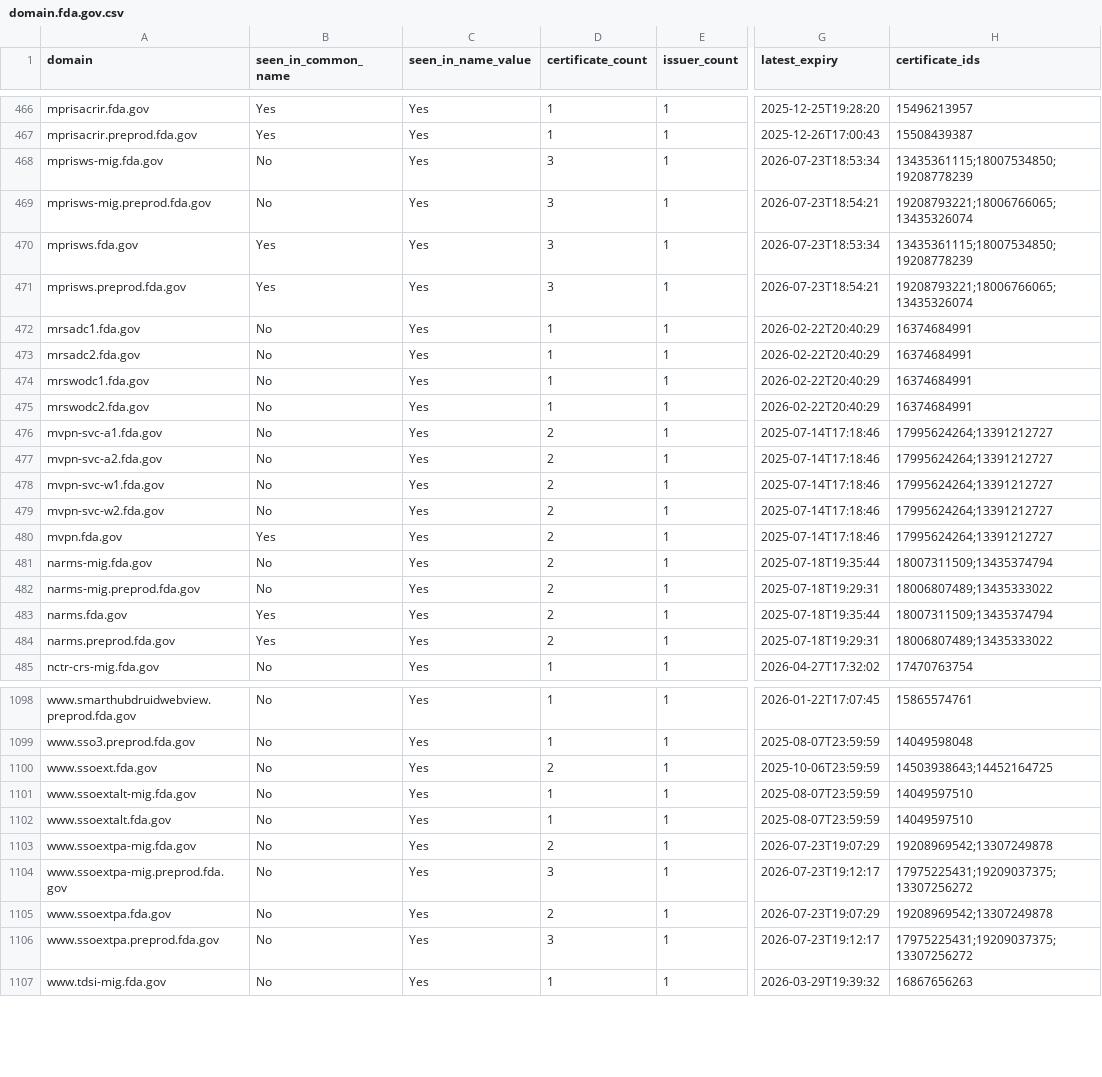
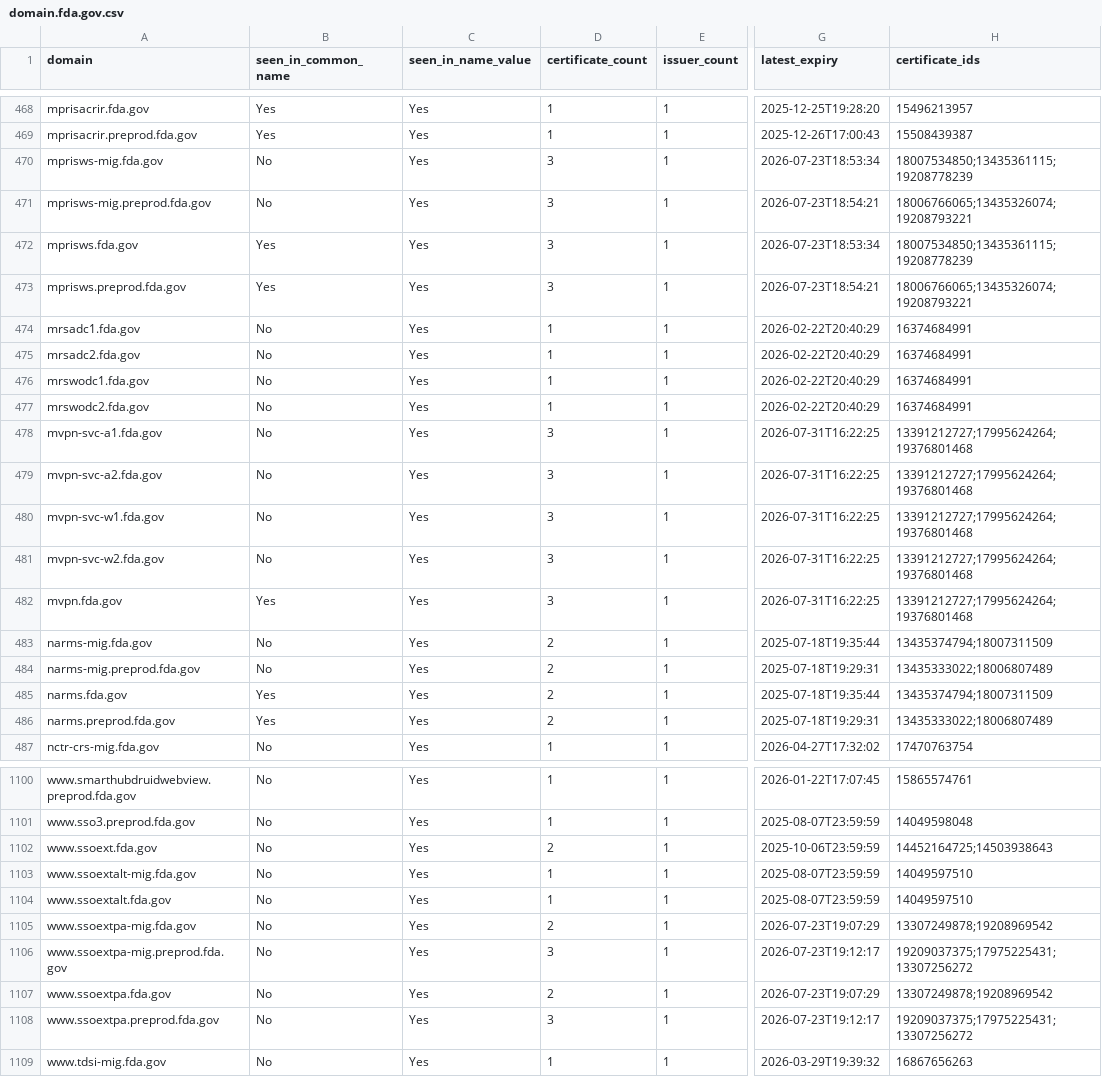
Before and after one commit to fartbagxp/gov-domains, a CSV file: data/csv/domain.fda.gov.csv, drawn as a sheet; only a part is shown, gaps mark what is left out; addresses are those after the commit; the diff covers the shown part only; the diff names each change by its address in the sheet, - before the commit and + after, or states it on an @@ line.

```diff
--- a/data/csv/domain.fda.gov.csv
+++ b/data/csv/domain.fda.gov.csv
-H470 (certificate_ids): 13435361115;18007534850;19208778239
+H470 (certificate_ids): 18007534850;13435361115;19208778239
-H471 (certificate_ids): 19208793221;18006766065;13435326074
+H471 (certificate_ids): 18006766065;13435326074;19208793221
-H472 (certificate_ids): 13435361115;18007534850;19208778239
+H472 (certificate_ids): 18007534850;13435361115;19208778239
-H473 (certificate_ids): 19208793221;18006766065;13435326074
+H473 (certificate_ids): 18006766065;13435326074;19208793221
-D478:D482 (certificate_count): 2
+D478:D482 (certificate_count): 3
-G478:G482 (latest_expiry): 2025-07-14T17:18:46
+G478:G482 (latest_expiry): 2026-07-31T16:22:25
-H478:H482 (certificate_ids): 17995624264;13391212727
+H478:H482 (certificate_ids): 13391212727;17995624264;19376801468
-H483 (certificate_ids): 18007311509;13435374794
+H483 (certificate_ids): 13435374794;18007311509
-H484 (certificate_ids): 18006807489;13435333022
+H484 (certificate_ids): 13435333022;18006807489
-H485 (certificate_ids): 18007311509;13435374794
+H485 (certificate_ids): 13435374794;18007311509
-H486 (certificate_ids): 18006807489;13435333022
+H486 (certificate_ids): 13435333022;18006807489
-H1102 (certificate_ids): 14503938643;14452164725
+H1102 (certificate_ids): 14452164725;14503938643
-H1105 (certificate_ids): 19208969542;13307249878
+H1105 (certificate_ids): 13307249878;19208969542
-H1106 (certificate_ids): 17975225431;19209037375;13307256272
+H1106 (certificate_ids): 19209037375;17975225431;13307256272
-H1107 (certificate_ids): 19208969542;13307249878
+H1107 (certificate_ids): 13307249878;19208969542
-H1108 (certificate_ids): 17975225431;19209037375;13307256272
+H1108 (certificate_ids): 19209037375;17975225431;13307256272
```
Also changed, not shown: 2 added rows and 144 edited cells elsewhere in this file, data/csv/domain.cms.gov.csv, data/csv/domain.dhs.gov.csv, 20 other files.
